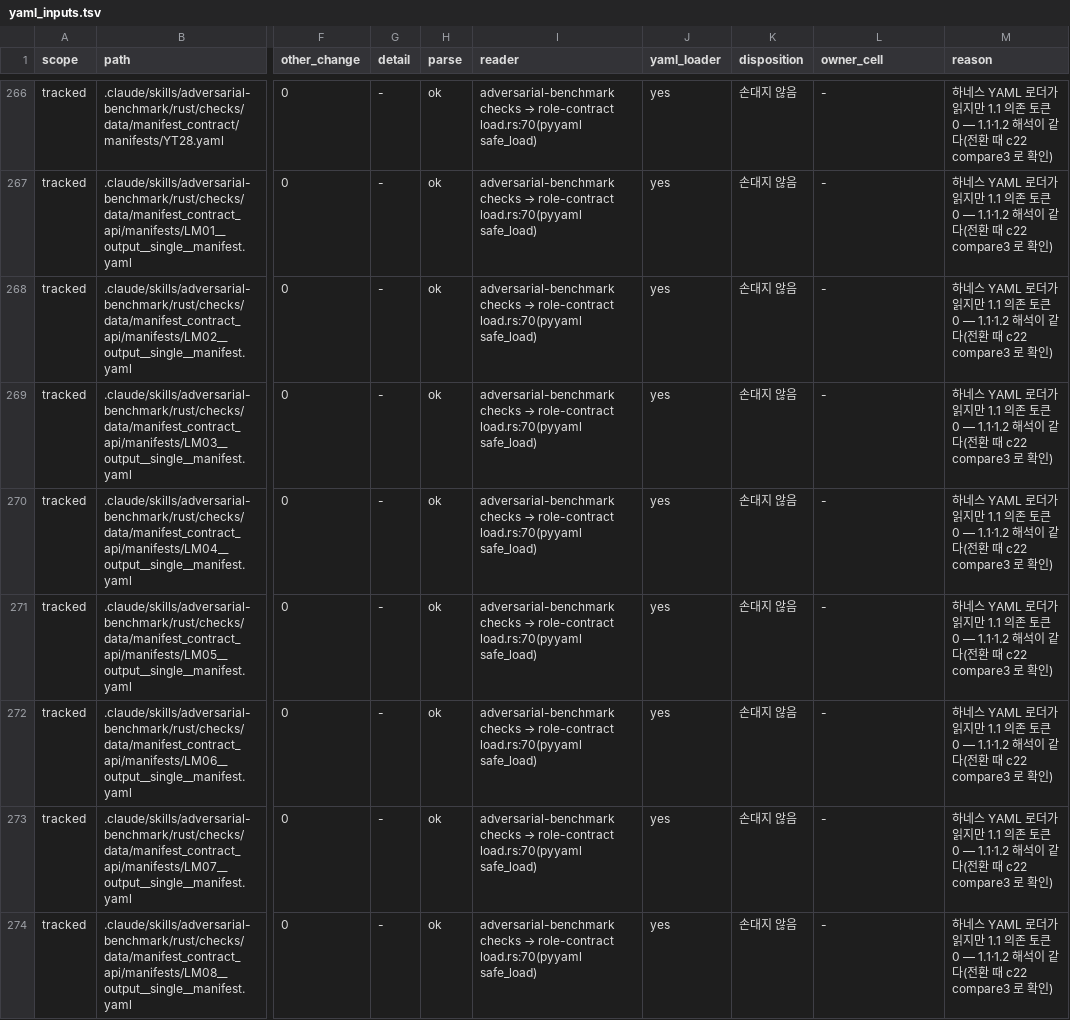
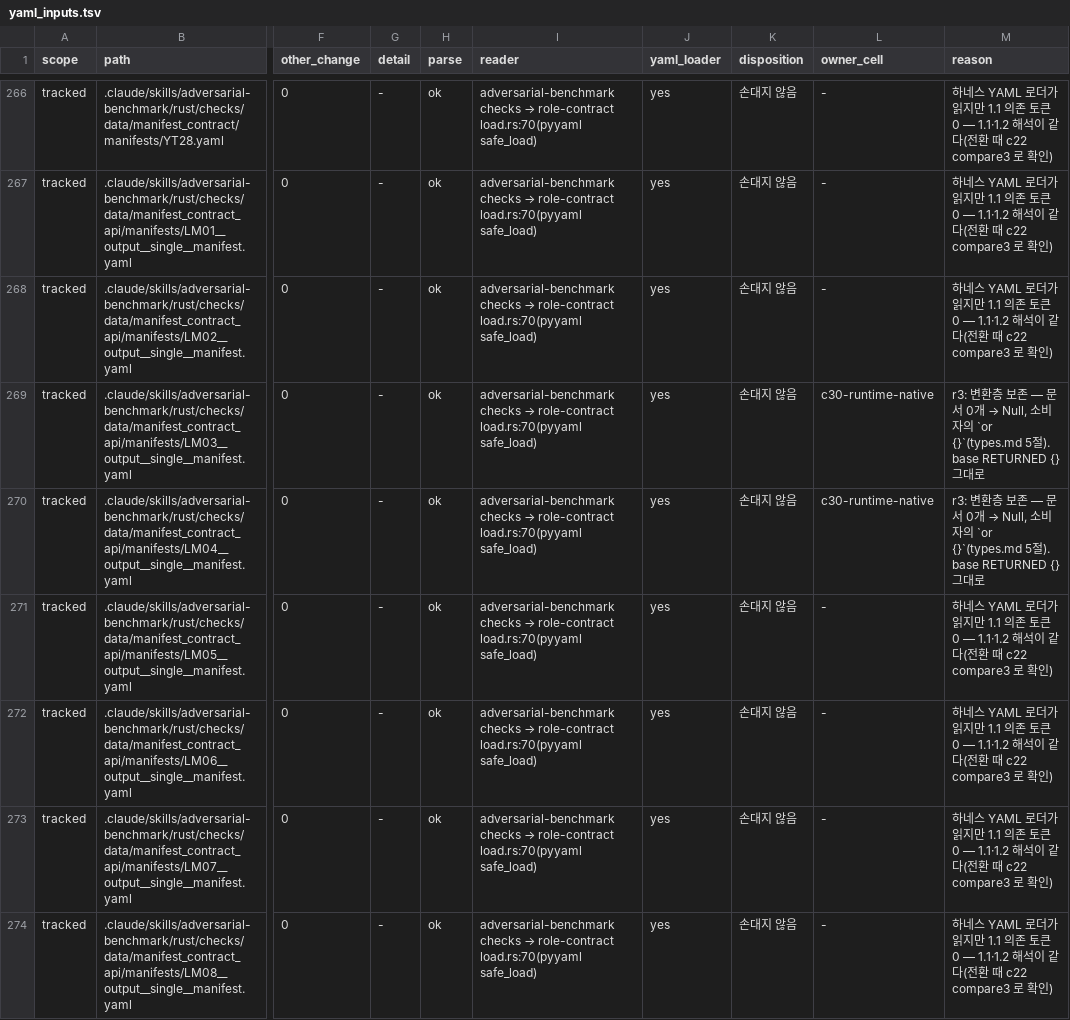
Before and after one commit to tbvjvsladla/easy_vllm_simulator, a TSV file: .claude/rust/runtime-support/contract/yaml_inputs.tsv, drawn as a sheet; only a part is shown, gaps mark what is left out; the diff covers the shown part only; the diff names each change by its address in the sheet, - before the commit and + after, or states it on an @@ line.

```diff
--- a/.claude/rust/runtime-support/contract/yaml_inputs.tsv
+++ b/.claude/rust/runtime-support/contract/yaml_inputs.tsv
-L269:L270 (owner_cell): -
+L269:L270 (owner_cell): c30-runtime-native
@@ M269:M270 (reason): 하네스 YAML 로더가 읽지만 1.1 의존 토큰 0 — 1.1·1.2 해석이 같다(전환 때 c22 compare3 로 확인) → r3: 변환층 보존 — 문서 0개 → Null, 소비자의 `or {}`(types.md 5절). base RETURNED {} 그대로 @@
```
Also changed, not shown: 134 edited cells elsewhere in this file, 4 other files.
